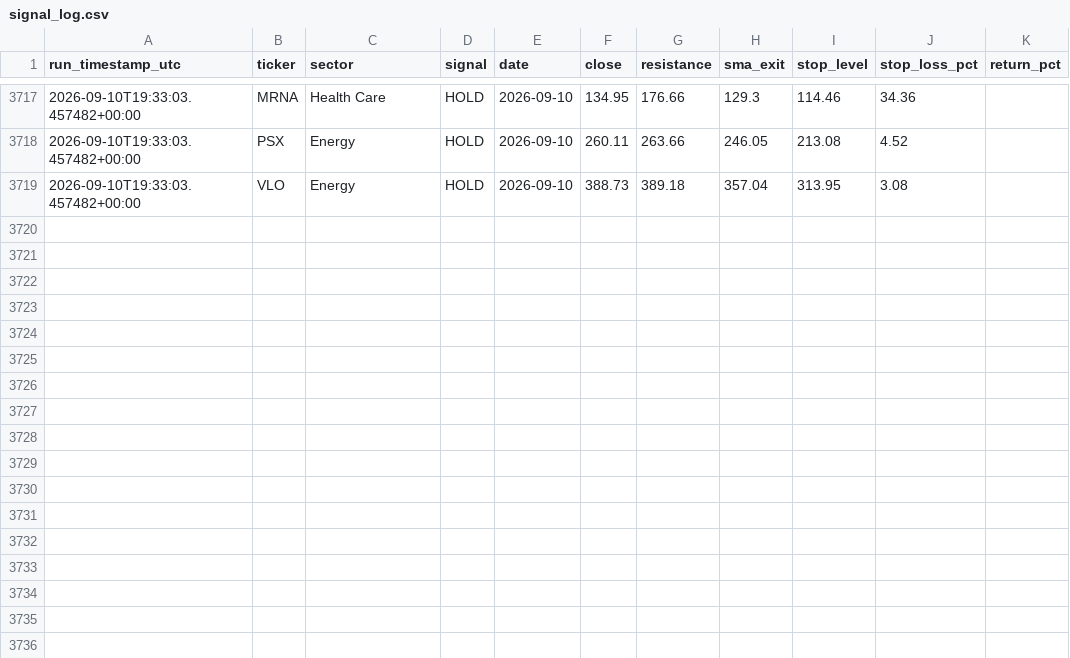
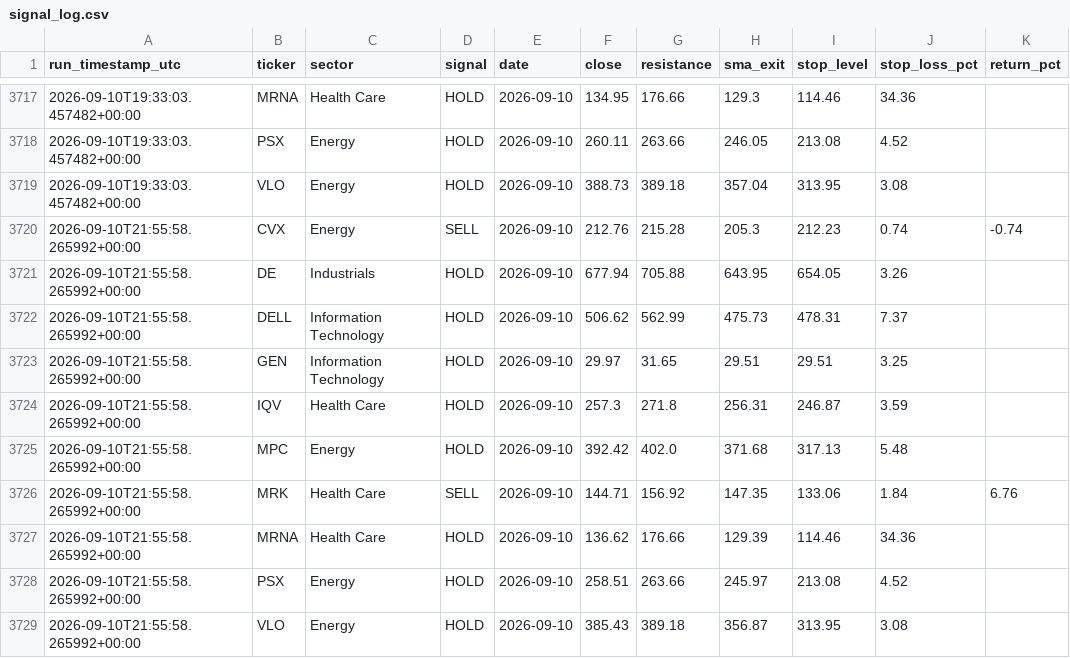
Before and after one commit to mmeok01/us-stock-screener, a CSV file: results/signal_log.csv, drawn as a sheet; only a part is shown, gaps mark what is left out.

```diff
--- a/results/signal_log.csv
+++ b/results/signal_log.csv
@@ -3719 +3719,11 @@ run_timestamp_utc,ticker,sector,signal,date,close,resistance,sma_exit,stop_level
 2026-09-10T19:33:03.457482+00:00,VLO,Energy,HOLD,2026-09-10,388.73,389.18,357.04,313.95,3.08,
+2026-09-10T21:55:58.265992+00:00,CVX,Energy,SELL,2026-09-10,212.76,215.28,205.3,212.23,0.74,-0.74
+2026-09-10T21:55:58.265992+00:00,DE,Industrials,HOLD,2026-09-10,677.94,705.88,643.95,654.05,3.26,
+2026-09-10T21:55:58.265992+00:00,DELL,Information Technology,HOLD,2026-09-10,506.62,562.99,475.73,478.31,7.37,
+2026-09-10T21:55:58.265992+00:00,GEN,Information Technology,HOLD,2026-09-10,29.97,31.65,29.51,29.51,3.25,
+2026-09-10T21:55:58.265992+00:00,IQV,Health Care,HOLD,2026-09-10,257.3,271.8,256.31,246.87,3.59,
+2026-09-10T21:55:58.265992+00:00,MPC,Energy,HOLD,2026-09-10,392.42,402.0,371.68,317.13,5.48,
+2026-09-10T21:55:58.265992+00:00,MRK,Health Care,SELL,2026-09-10,144.71,156.92,147.35,133.06,1.84,6.76
+2026-09-10T21:55:58.265992+00:00,MRNA,Health Care,HOLD,2026-09-10,136.62,176.66,129.39,114.46,34.36,
+2026-09-10T21:55:58.265992+00:00,PSX,Energy,HOLD,2026-09-10,258.51,263.66,245.97,213.08,4.52,
+2026-09-10T21:55:58.265992+00:00,VLO,Energy,HOLD,2026-09-10,385.43,389.18,356.87,313.95,3.08,
```
Also changed, not shown: 1 other file.
